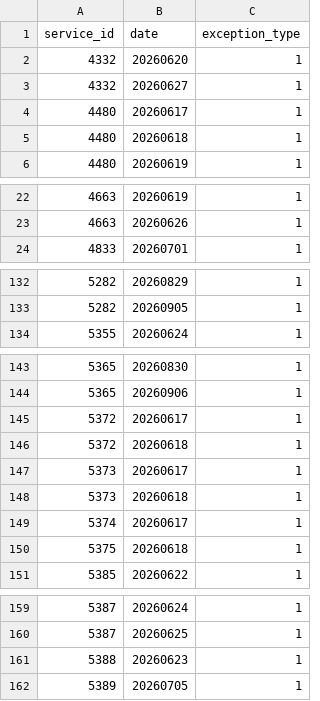
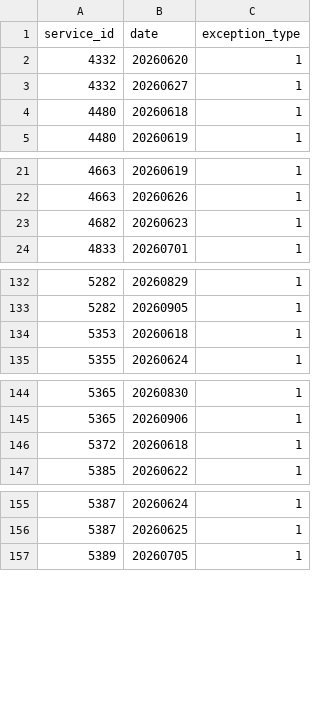
Before and after one commit to CP8714/BC_Transit_tracker, a CSV file: data/calendar_dates.csv, drawn as a sheet; only a part is shown, gaps mark what is left out; removed rows and columns are numbered as before the commit, all else as after; the diff names each change by its address in the sheet, - before the commit and + after, or states it on an @@ line.

```diff
--- a/data/calendar_dates.csv
+++ b/data/calendar_dates.csv
-row 4: 4480 | 20260617 | 1
+row 23: 4682 | 20260623 | 1
+row 134: 5353 | 20260618 | 1
-row 145: 5372 | 20260617 | 1
-row 147: 5373 | 20260617 | 1
-row 148: 5373 | 20260618 | 1
-row 149: 5374 | 20260617 | 1
-row 150: 5375 | 20260618 | 1
-row 161: 5388 | 20260623 | 1
```
Also changed, not shown: 3 other files.
